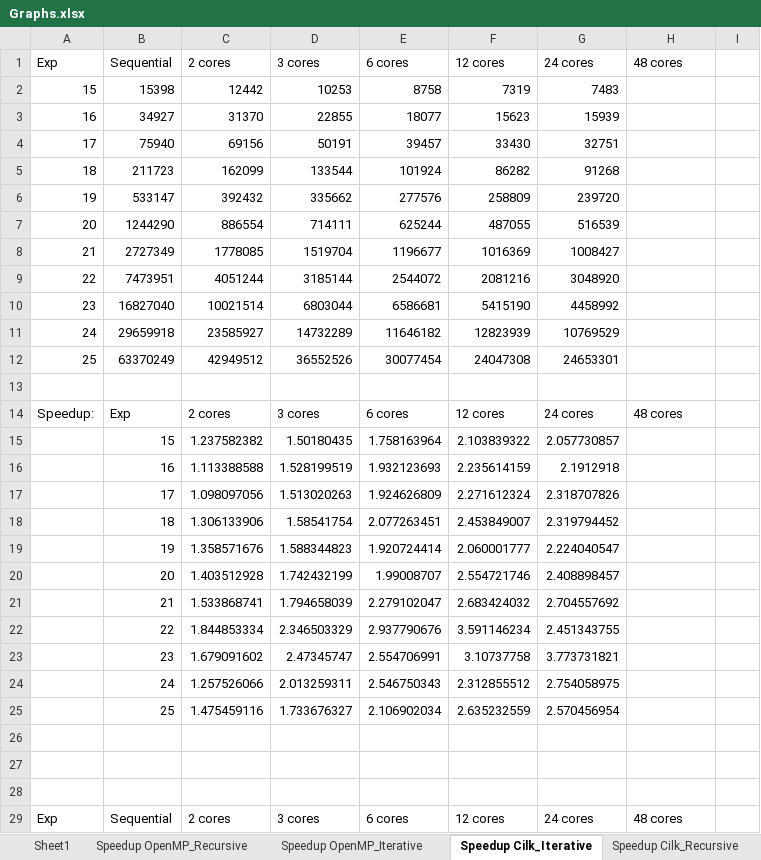
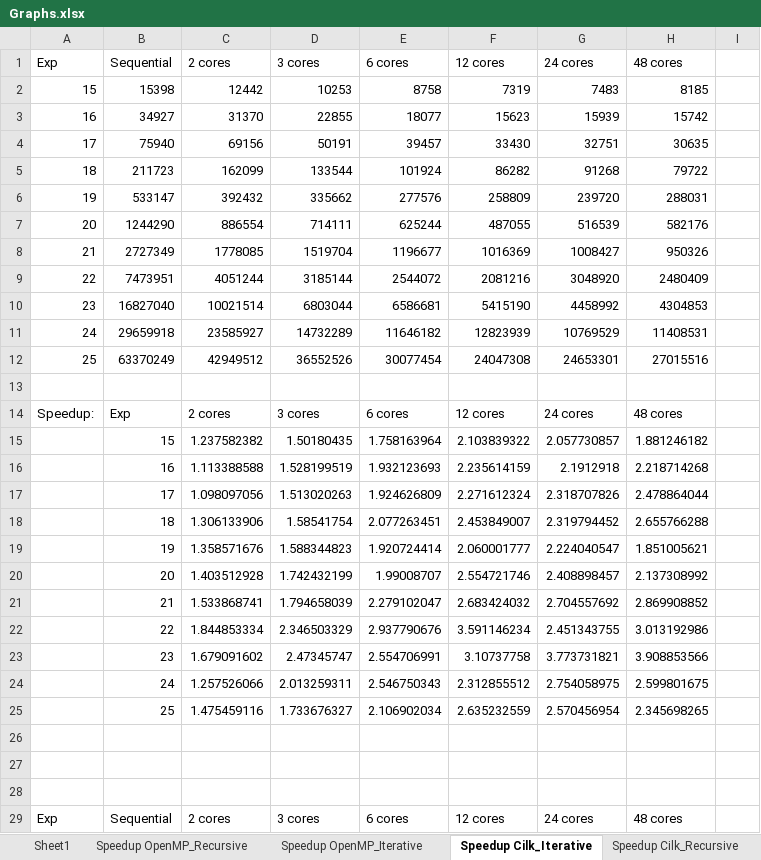
Before and after one commit to Reiti/ParallelFFT, an Excel workbook: Benchmark/Graphs.xlsx, sheet Speedup Cilk_Iterative, drawn as a sheet; only a part is shown; values as stored, in another font and other column widths than the file's, no borders; charts and pictures not drawn; the diff covers the shown part only; the diff names each change by its address in the sheet, - before the commit and + after, or states it on an @@ line.

Commit message:
bench marqes

```diff
--- a/Benchmark/Graphs.xlsx (sheet Speedup Cilk_Iterative)
+++ b/Benchmark/Graphs.xlsx (sheet Speedup Cilk_Iterative)
-H2 (48 cores): (empty)
+H2 (48 cores): 8185
-H3 (48 cores): (empty)
+H3 (48 cores): 15742
-H4 (48 cores): (empty)
+H4 (48 cores): 30635
-H5 (48 cores): (empty)
+H5 (48 cores): 79722
-H6 (48 cores): (empty)
+H6 (48 cores): 288031
-H7 (48 cores): (empty)
+H7 (48 cores): 582176
-H8 (48 cores): (empty)
+H8 (48 cores): 950326
-H9 (48 cores): (empty)
+H9 (48 cores): 2480409
-H10 (48 cores): (empty)
+H10 (48 cores): 4304853
-H11 (48 cores): (empty)
+H11 (48 cores): 11408531
-H12 (48 cores): (empty)
+H12 (48 cores): 27015516
-H15 (48 cores): (empty)
+H15 (48 cores): 1.881246182
-H16 (48 cores): (empty)
+H16 (48 cores): 2.218714268
-H17 (48 cores): (empty)
+H17 (48 cores): 2.478864044
-H18 (48 cores): (empty)
+H18 (48 cores): 2.655766288
-H19 (48 cores): (empty)
+H19 (48 cores): 1.851005621
-H20 (48 cores): (empty)
+H20 (48 cores): 2.137308992
-H21 (48 cores): (empty)
+H21 (48 cores): 2.869908852
-H22 (48 cores): (empty)
+H22 (48 cores): 3.013192986
-H23 (48 cores): (empty)
+H23 (48 cores): 3.908853566
-H24 (48 cores): (empty)
+H24 (48 cores): 2.599801675
-H25 (48 cores): (empty)
+H25 (48 cores): 2.345698265
```
Also changed, not shown: 19 added rows and 22 edited cells elsewhere in this sheet, sheet Speedup Cilk_Recursive, charts or pictures, 2 other files.
